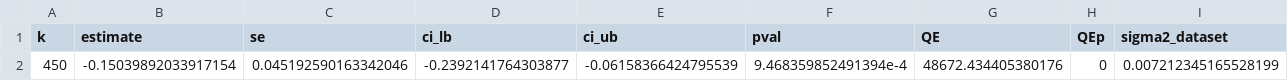
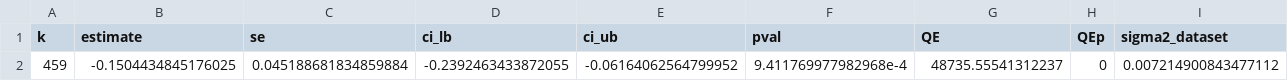
Before and after one commit to MaciejR/large-scale-demand-forecasting-benchmark, a CSV file: analysis/figures/table_6_2_heterogeneity.csv, drawn as a sheet; only a part is shown; removed rows and columns are numbered as before the commit, all else as after; rows hold the shown columns only; the diff names each change by its address in the sheet, - before the commit and + after, or states it on an @@ line.

```diff
--- a/analysis/figures/table_6_2_heterogeneity.csv
+++ b/analysis/figures/table_6_2_heterogeneity.csv
-row 2: 450 | -0.15039892033917154 | 0.045192590163342046 | -0.2392141764303877 | -0.06158366424795539 | 9.468359852491394e-4 | 48672.434405380176 | 0 | 0.007212345165528199
+row 2: 459 | -0.1504434845176025 | 0.045188681834859884 | -0.2392463433872055 | -0.06164062564799952 | 9.411769977982968e-4 | 48735.55541312237 | 0 | 0.007214900843477112
```
Also changed, not shown: analysis/figures/legacy_crosspaper_cells.csv, analysis/figures/table_6_1_model_level_deltas.csv, 41 other files.
